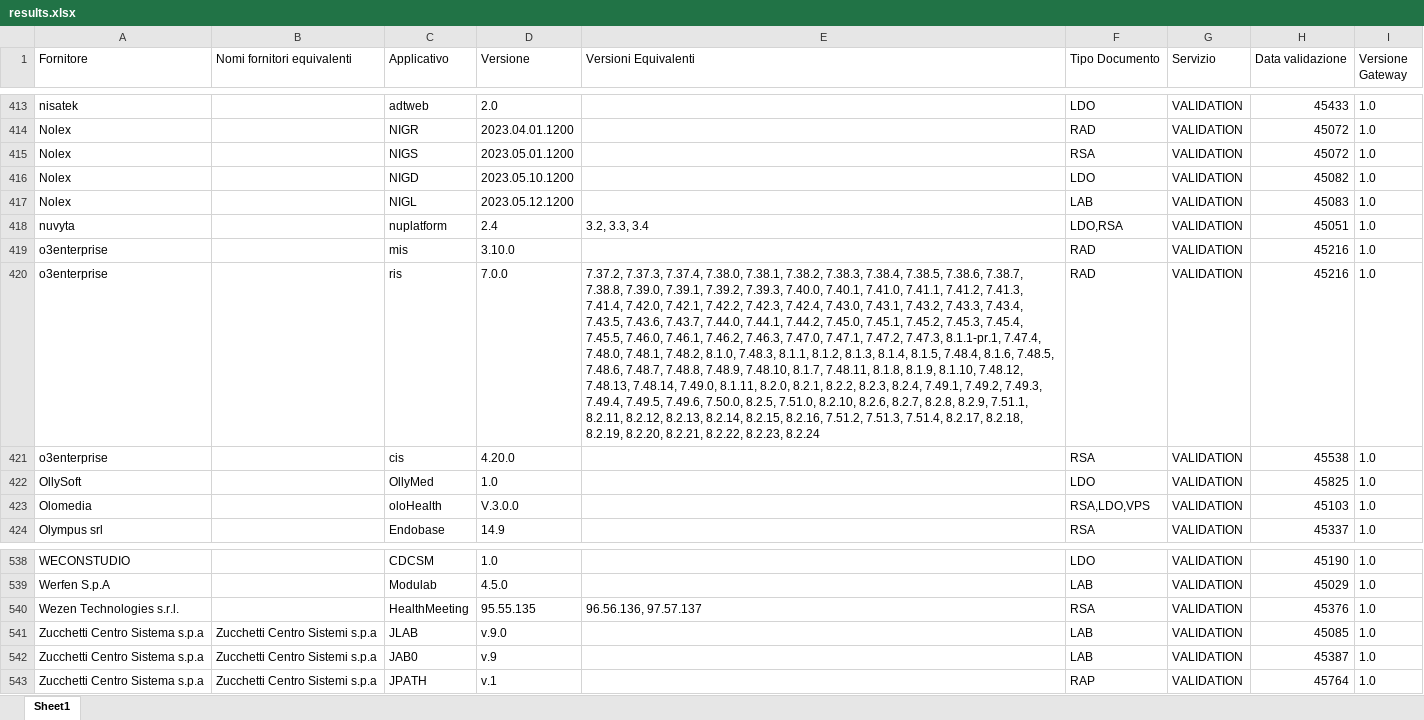
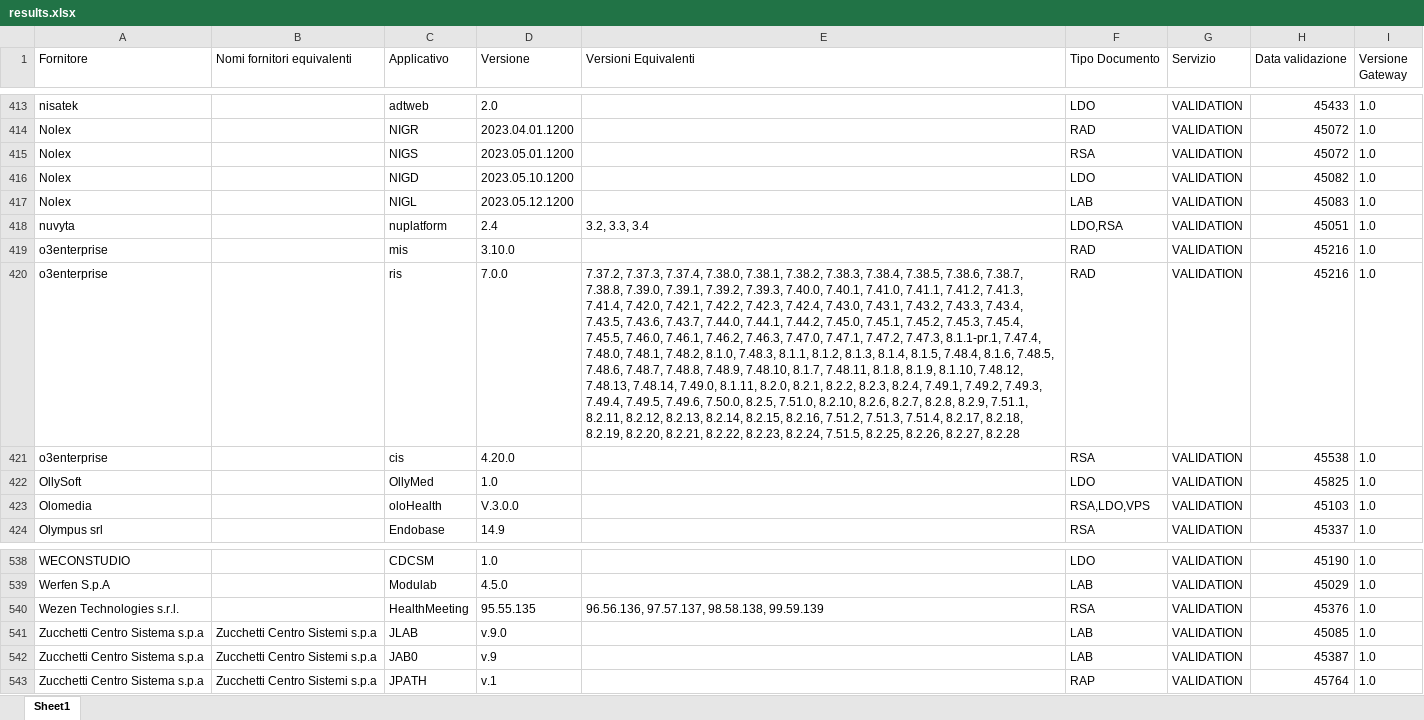
Before and after one commit to ministero-salute/it-fse-accreditati, an Excel workbook: RESULTS/results.xlsx, sheet Sheet1, drawn as a sheet; only a part is shown, gaps mark what is left out; values as stored, in another font and other column widths than the file's, no borders; the diff names each change by its address in the sheet, - before the commit and + after, or states it on an @@ line.

```diff
--- a/RESULTS/results.xlsx (sheet Sheet1)
+++ b/RESULTS/results.xlsx (sheet Sheet1)
-E420 (Versioni Equivalenti): …8.2.22, 8.2.23, 8.2.24
+E420 (Versioni Equivalenti): …8.2.22, 8.2.23, 8.2.24, 7.51.5, 8.2.25, 8.2.26, 8.2.27, 8.2.28
-E540 (Versioni Equivalenti): 96.56.136, 97.57.137
+E540 (Versioni Equivalenti): 96.56.136, 97.57.137, 98.58.138, 99.59.139
```
Also changed, not shown: 2 other files.
